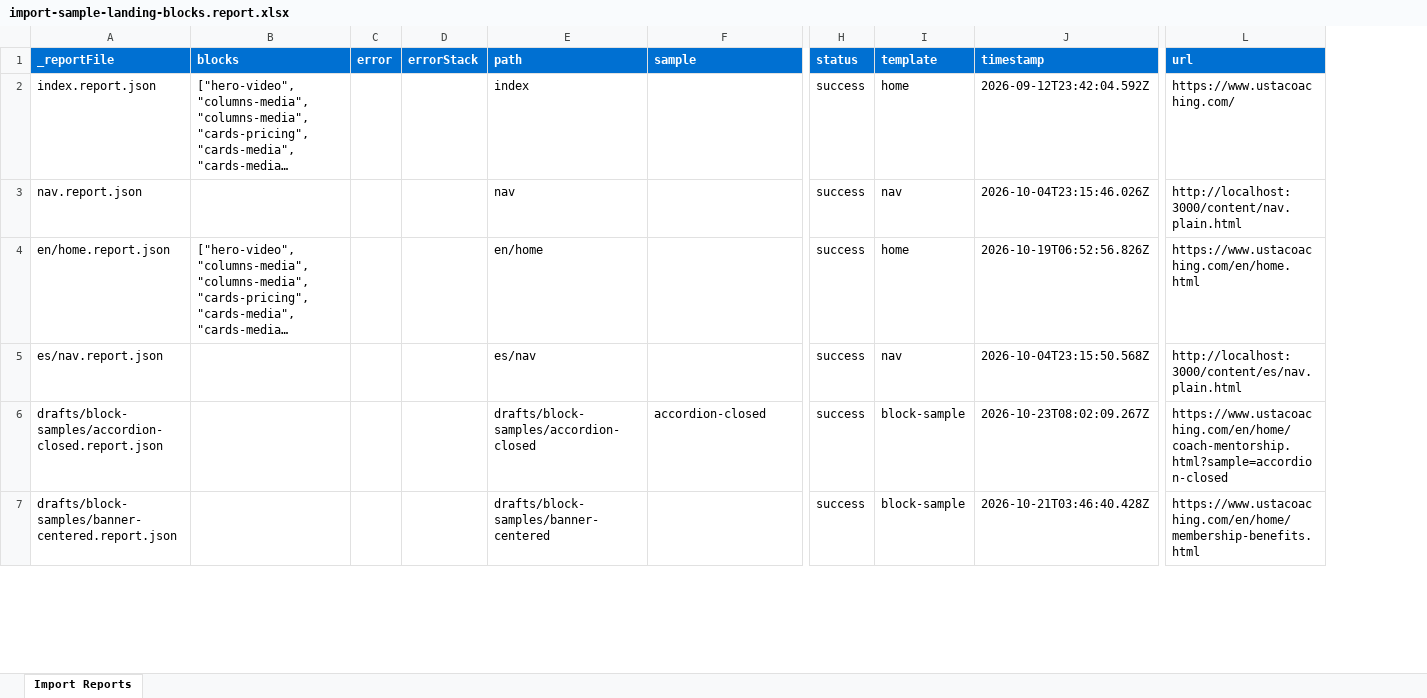
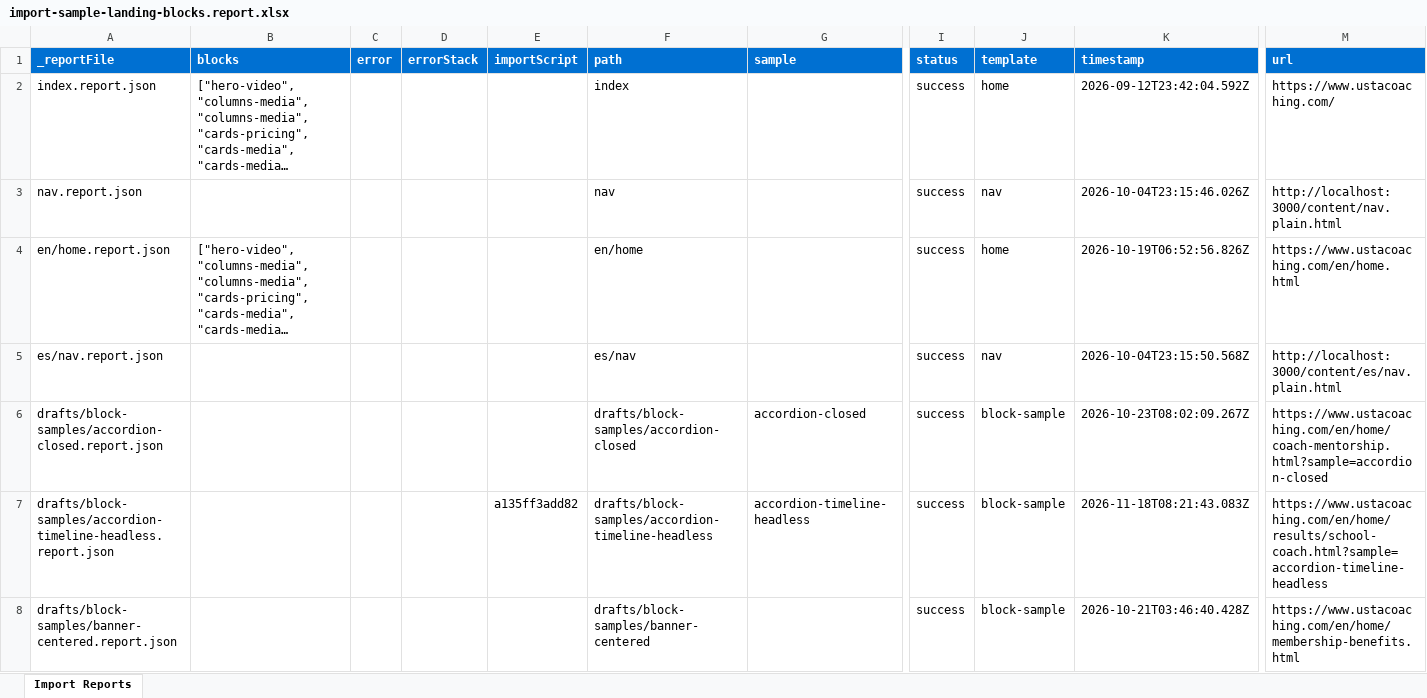
Before and after one commit to aemdemos/coaching-usta, an Excel workbook: tools/importer/reports/import-sample-landing-blocks.report.xlsx, sheet Import Reports, drawn as a sheet; only a part is shown, gaps mark what is left out; long unchanged cells end in …; values as stored, in another font and other column widths than the file's, no borders; rows hold the shown columns only; the diff covers the shown part only; the diff names each change by its address in the sheet, - before the commit and + after, or states it on an @@ line.

Commit message:
Add course-filter block, update importer
Automated migration updates generated by Experience Modernization Agent.

Changed files: 17

```diff
--- a/tools/importer/reports/import-sample-landing-blocks.report.xlsx (sheet Import Reports)
+++ b/tools/importer/reports/import-sample-landing-blocks.report.xlsx (sheet Import Reports)
+column E (importScript), empty
+row 7: drafts/block-samples/accordion-timeline-headless.report.json |  |  |  | a135ff3add82 | drafts/block-samples/accordion-timeline-headless | accordion-timeline-headless | success | block-sample | 2026-11-18T08:21:43.083Z | https://www.ustacoaching.com/en/home/results/school-coach.html?sample=accordion-timeline-headless
```
Also changed, not shown: 20 added rows and 21 edited cells elsewhere in this sheet, 16 other files.
